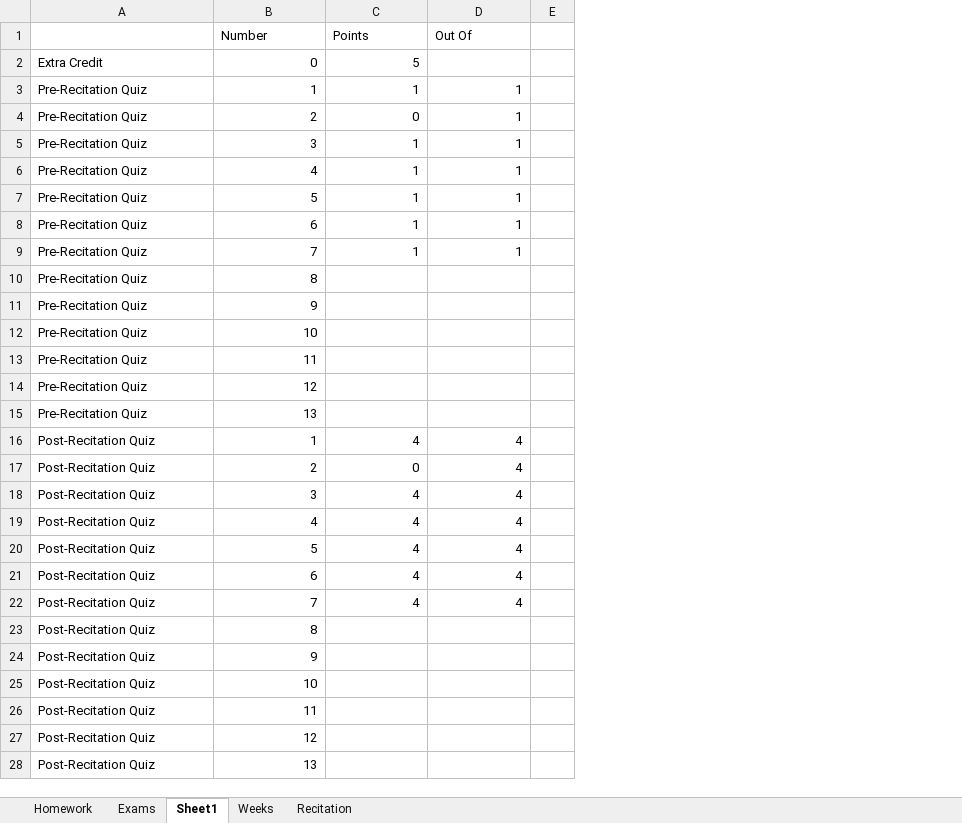
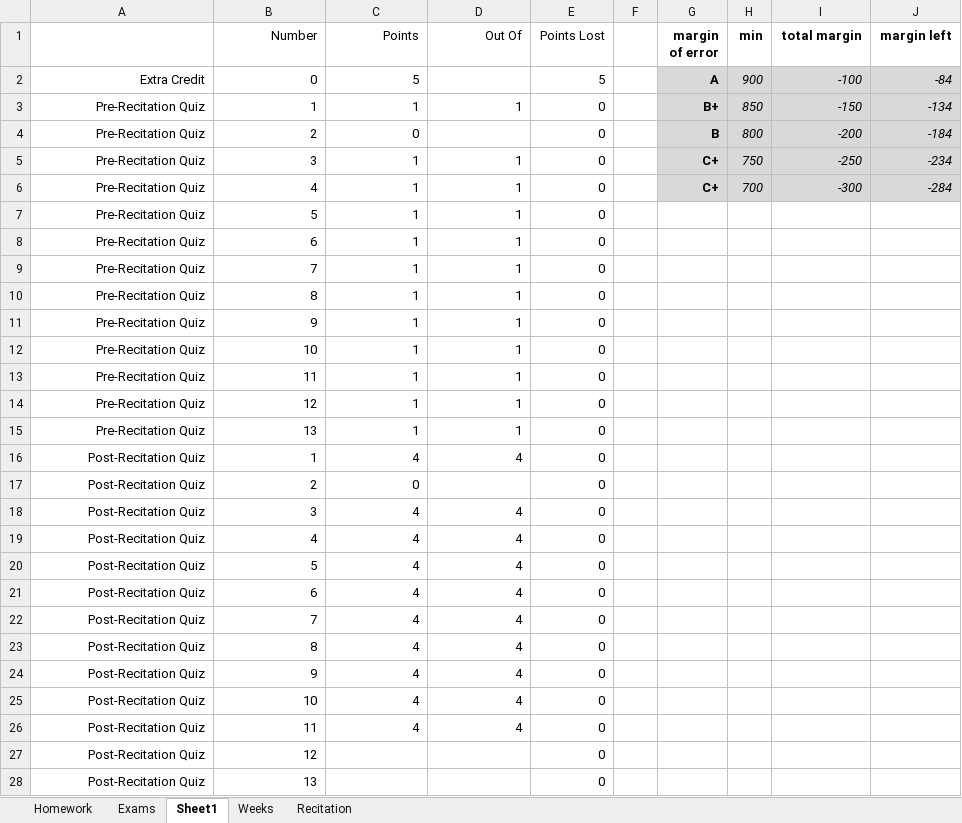
Before and after one commit to joe-granick/CLASS, an Excel workbook: FALL-2022/INTRO_TO_CS/Grades.xlsx, sheet Sheet1, drawn as a sheet; only a part is shown; values as stored, in another font and other column widths than the file's, no borders; removed rows and columns are numbered as before the commit, all else as after; the diff covers the shown part only; the diff names each change by its address in the sheet, - before the commit and + after, or states it on an @@ line.

```diff
--- a/FALL-2022/INTRO_TO_CS/Grades.xlsx (sheet Sheet1)
+++ b/FALL-2022/INTRO_TO_CS/Grades.xlsx (sheet Sheet1)
-column E, empty
+column E (Points Lost), rows 2-28: 5 | 0 | 0 | 0 | 0 | 0 | 0 | 0 | 0 | 0 | 0 | 0 | 0 | 0 | 0 | 0 | 0 | 0 | 0 | 0 | 0 | 0 | 0 | 0 | 0 | 0 | 0
+column F, empty
+column G (margin of error), rows 2-6: A | B+ | B | C+ | C+
+column H (min), rows 2-6: 900 | 850 | 800 | 750 | 700
+column I (total margin), rows 2-6: -100 | -150 | -200 | -250 | -300
+column J (margin left), rows 2-6: -84 | -134 | -184 | -234 | -284
-B1:D1 alignment: left
+B1:D1 alignment: right
-A2:A28 alignment: left
+A2:A28 alignment: right
-D4 (Out Of): 1
+D4 (Out Of): (empty)
-C10:C15 (Points): (empty)
+C10:C15 (Points): 1
-D10:D15 (Out Of): (empty)
+D10:D15 (Out Of): 1
-D17 (Out Of): 4
+D17 (Out Of): (empty)
-C23:C26 (Points): (empty)
+C23:C26 (Points): 4
-D23:D26 (Out Of): (empty)
+D23:D26 (Out Of): 4
```
Also changed, not shown: 1 added row, 4 edited cells and cell formats elsewhere in this sheet, 12 other files.
